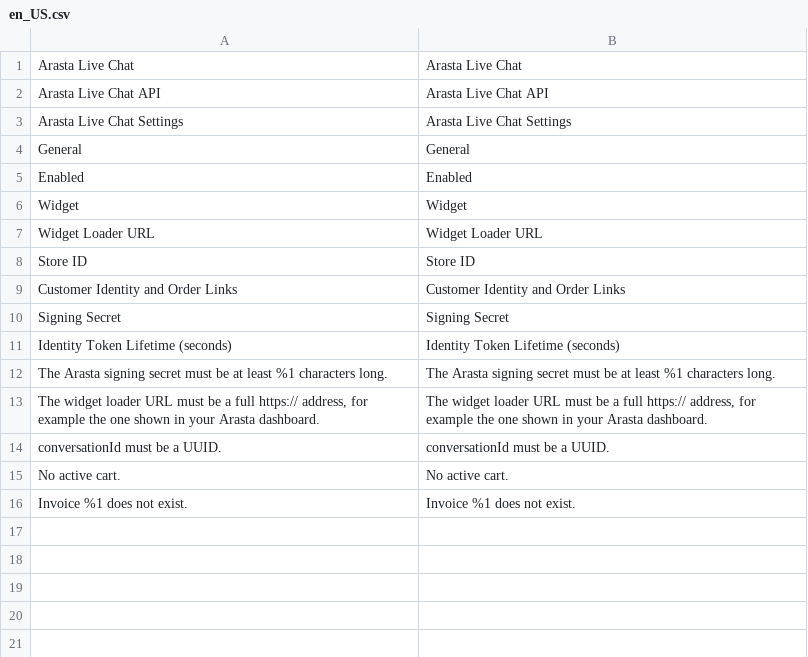
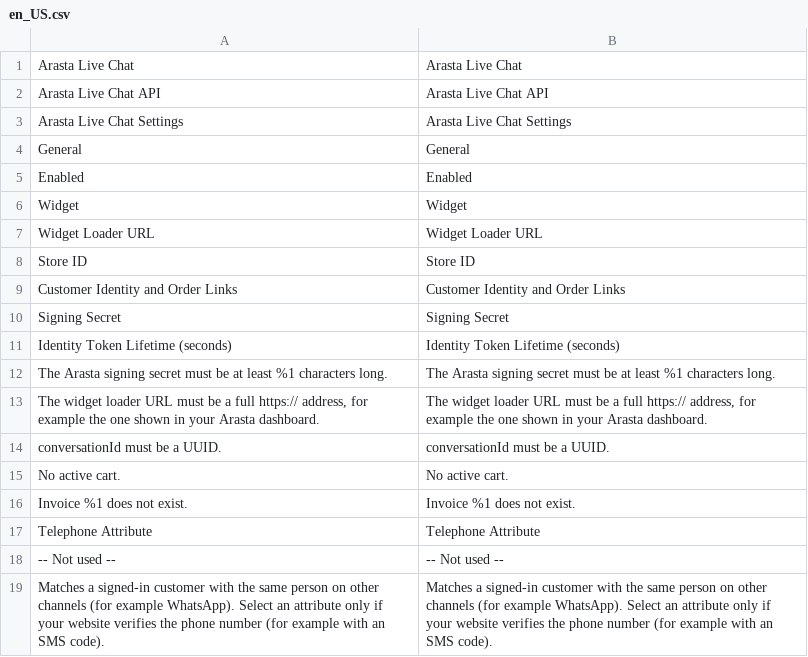
Before and after one commit to commercegears/module-arasta-live-chat, a CSV file: i18n/en_US.csv, drawn as a sheet; the diff names each change by its address in the sheet, - before the commit and + after, or states it on an @@ line.

Commit message:
Add Telephone Attribute: optional phone claim in the identity token (2.1.0)
Customer Identity and Order Links gets a "Telephone Attribute" select (the store's text customer attributes; Magento
has no standard phone attribute). When set and the signed-in customer has a value, the identity token also carries
`phone`, which Arasta uses to match the customer with the same person on other channels (e.g. WhatsApp). The field
note asks the merchant to select an attribute only if the website verifies the number. Empty by default, so tokens
are unchanged. Unit tests for the claim and the attribute list.

```diff
--- a/i18n/en_US.csv
+++ b/i18n/en_US.csv
+row 17: Telephone Attribute | Telephone Attribute
+row 18: -- Not used -- | -- Not used --
+row 19: Matches a signed-in customer with the same person on other channels (for example WhatsApp). Select an attribute only if your website verifies the phone number (for example with an SMS code). | Matches a signed-in customer with the same person on other channels (for example WhatsApp). Select an attribute only if your website verifies the phone number (for example with an SMS code).
```
Also changed, not shown: 10 other files.
